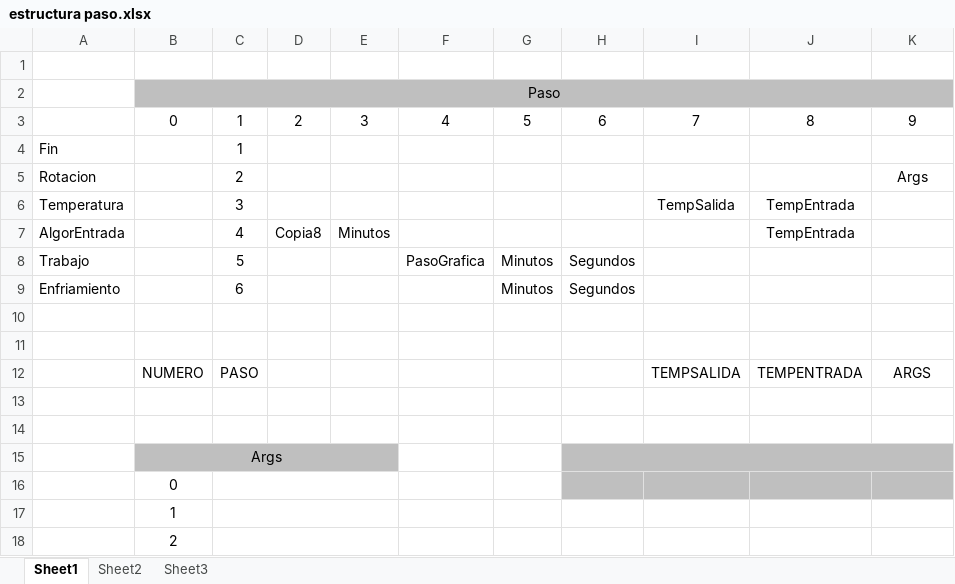
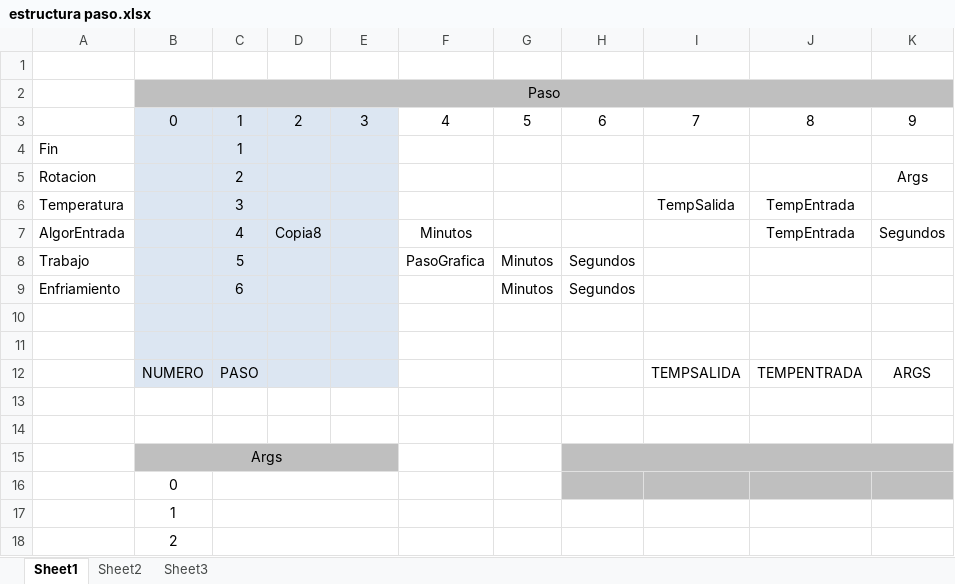
Before and after one commit to hhautomatizacion/sec-challenge, an Excel workbook: Programas/estructura paso.xlsx, sheet Sheet1, drawn as a sheet; only a part is shown; values as stored, in another font and other column widths than the file's, no borders; the diff names each change by its address in the sheet, - before the commit and + after, or states it on an @@ line.

```diff
--- a/Programas/estructura paso.xlsx (sheet Sheet1)
+++ b/Programas/estructura paso.xlsx (sheet Sheet1)
-B3:E12 fill: none
+B3:E12 fill: #DCE6F2
-E7: Minutos
+E7: (empty)
-F7: (empty)
+F7: Minutos
-K7: (empty)
+K7: Segundos
```
Also changed, not shown: 6 other files.
